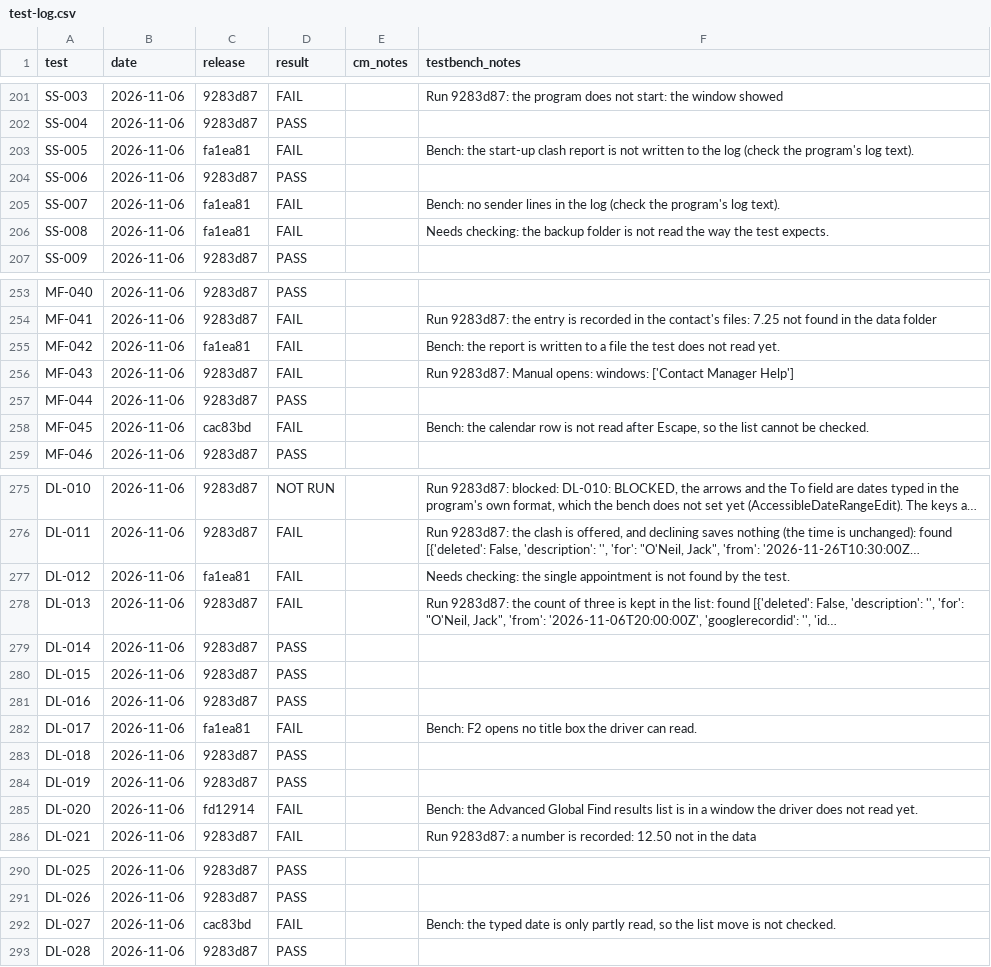
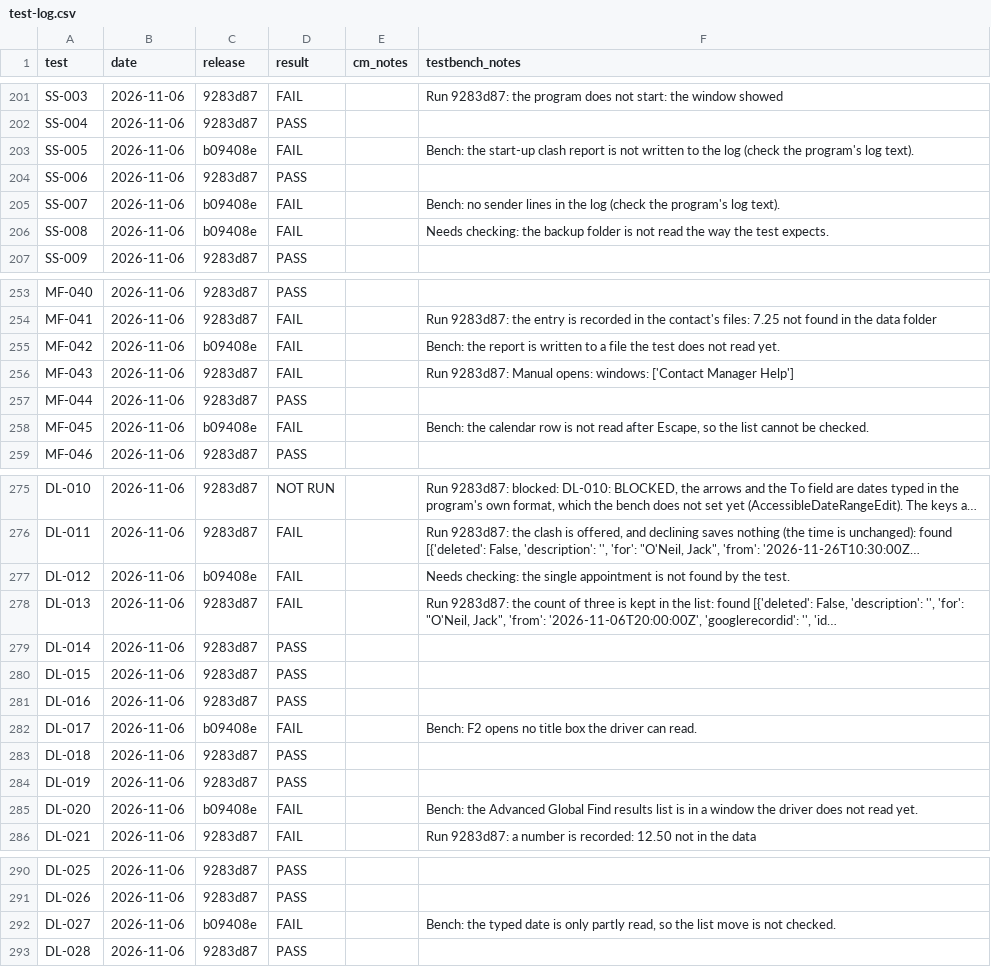
Before and after one commit to trumpton/ContactManager, a CSV file: documents/test-log.csv, drawn as a sheet; only a part is shown, gaps mark what is left out; long unchanged cells end in …; the diff covers the shown part only; the diff names each change by its address in the sheet, - before the commit and + after, or states it on an @@ line.

```diff
--- a/documents/test-log.csv
+++ b/documents/test-log.csv
-C203 (release): fa1ea81
+C203 (release): b09408e
-C205:C206 (release): fa1ea81
+C205:C206 (release): b09408e
-C255 (release): fa1ea81
+C255 (release): b09408e
-C258 (release): cac83bd
+C258 (release): b09408e
-C277 (release): fa1ea81
+C277 (release): b09408e
-C282 (release): fa1ea81
+C282 (release): b09408e
-C285 (release): fd12914
+C285 (release): b09408e
-C292 (release): cac83bd
+C292 (release): b09408e
```
Also changed, not shown: 10 edited cells elsewhere in this file.
